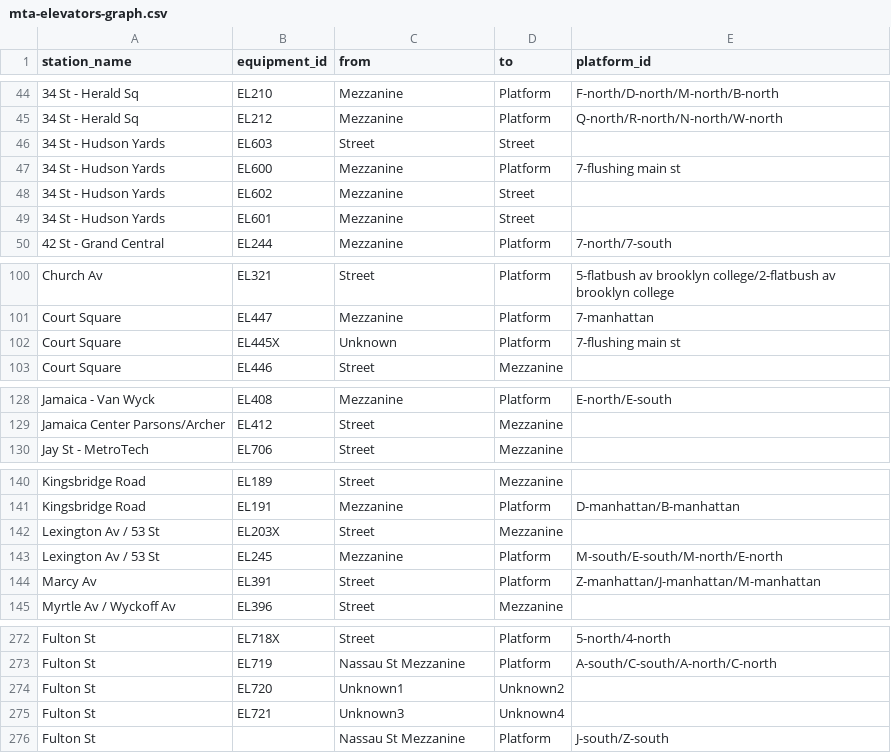
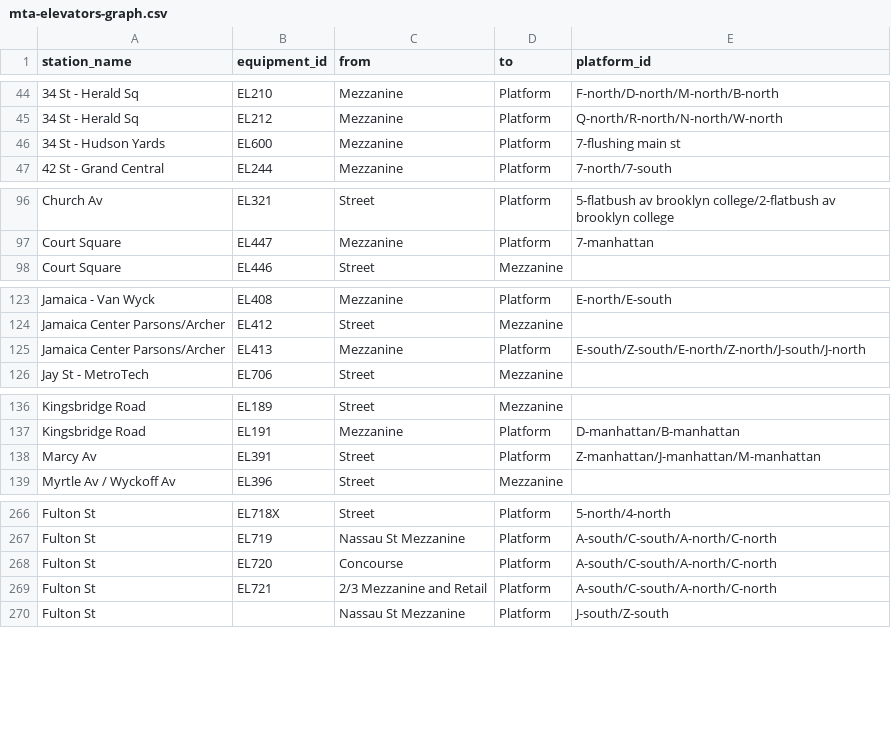
Before and after one commit to tsdataclinic/mta, a CSV file: data/processed/stationgraph/mta-elevators-graph.csv, drawn as a sheet; only a part is shown, gaps mark what is left out; the diff covers the shown part only.

```diff
--- a/data/processed/stationgraph/mta-elevators-graph.csv
+++ b/data/processed/stationgraph/mta-elevators-graph.csv
@@ -45,6 +45,3 @@ station_name,equipment_id,from,to,platform_id
 34 St - Herald Sq,EL212,Mezzanine,Platform,Q-north/R-north/N-north/W-north
-34 St - Hudson Yards,EL603,Street,Street,
 34 St - Hudson Yards,EL600,Mezzanine,Platform,7-flushing main st
-34 St - Hudson Yards,EL602,Mezzanine,Street,
-34 St - Hudson Yards,EL601,Mezzanine,Street,
 42 St - Grand Central,EL244,Mezzanine,Platform,7-north/7-south
@@ -101,3 +97,2 @@ Church Av,EL321,Street,Platform,5-flatbush av brooklyn college/2-flatbush av bro
 Court Square,EL447,Mezzanine,Platform,7-manhattan
-Court Square,EL445X,Unknown,Platform,7-flushing main st
 Court Square,EL446,Street,Mezzanine,
@@ -129,2 +124,3 @@ Jamaica - Van Wyck,EL408,Mezzanine,Platform,E-north/E-south
 Jamaica Center Parsons/Archer,EL412,Street,Mezzanine,
+Jamaica Center Parsons/Archer,EL413,Mezzanine,Platform,E-south/Z-south/E-north/Z-north/J-south/J-north
 Jay St - MetroTech,EL706,Street,Mezzanine,
@@ -141,4 +137,2 @@ Kingsbridge Road,EL189,Street,Mezzanine,
 Kingsbridge Road,EL191,Mezzanine,Platform,D-manhattan/B-manhattan
-Lexington Av / 53 St,EL203X,Street,Mezzanine,
-Lexington Av / 53 St,EL245,Mezzanine,Platform,M-south/E-south/M-north/E-north
 Marcy Av,EL391,Street,Platform,Z-manhattan/J-manhattan/M-manhattan
@@ -273,4 +267,4 @@ Fulton St,EL718X,Street,Platform,5-north/4-north
 Fulton St,EL719,Nassau St Mezzanine,Platform,A-south/C-south/A-north/C-north
-Fulton St,EL720,Unknown1,Unknown2,
-Fulton St,EL721,Unknown3,Unknown4,
+Fulton St,EL720,Concourse,Platform,A-south/C-south/A-north/C-north
+Fulton St,EL721,2/3 Mezzanine and Retail,Platform,A-south/C-south/A-north/C-north
 Fulton St,,Nassau St Mezzanine,Platform,J-south/Z-south
```
Also changed, not shown: 20 added rows, 13 removed rows and 3 edited cells elsewhere in this file, data/processed/stationgraph/edgelist_w_pid.csv, data/raw/elevator-override.csv, 20 other files.
